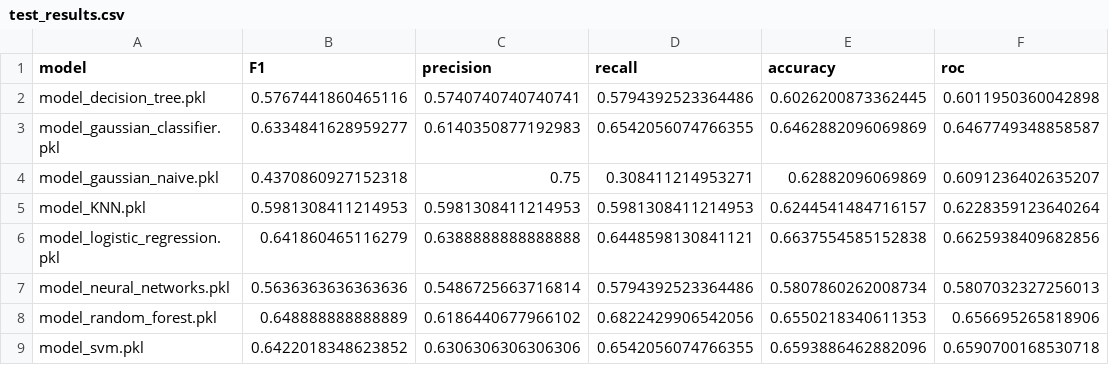
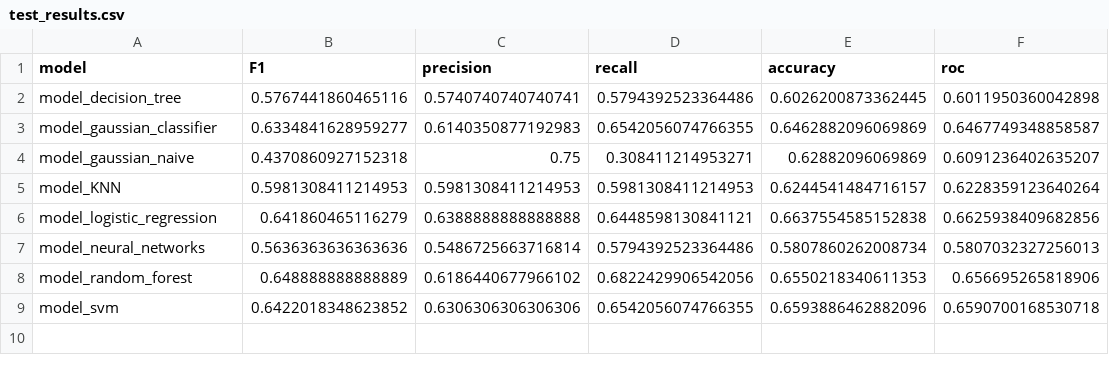
Before and after one commit to TarazGr/FDS-Final, a CSV file: test_results.csv, drawn as a sheet.

```diff
--- a/test_results.csv
+++ b/test_results.csv
@@ -1,9 +1,9 @@
 model,F1,precision,recall,accuracy,roc
-model_decision_tree.pkl,0.5767441860465116,0.5740740740740741,0.5794392523364486,0.6026200873362445,0.6011950360042898
-model_gaussian_classifier.pkl,0.6334841628959277,0.6140350877192983,0.6542056074766355,0.6462882096069869,0.6467749348858587
-model_gaussian_naive.pkl,0.4370860927152318,0.75,0.308411214953271,0.62882096069869,0.6091236402635207
-model_KNN.pkl,0.5981308411214953,0.5981308411214953,0.5981308411214953,0.6244541484716157,0.6228359123640264
-model_logistic_regression.pkl,0.641860465116279,0.6388888888888888,0.6448598130841121,0.6637554585152838,0.6625938409682856
-model_neural_networks.pkl,0.5636363636363636,0.5486725663716814,0.5794392523364486,0.5807860262008734,0.5807032327256013
-model_random_forest.pkl,0.648888888888889,0.6186440677966102,0.6822429906542056,0.6550218340611353,0.656695265818906
-model_svm.pkl,0.6422018348623852,0.6306306306306306,0.6542056074766355,0.6593886462882096,0.6590700168530718
+model_decision_tree,0.5767441860465116,0.5740740740740741,0.5794392523364486,0.6026200873362445,0.6011950360042898
+model_gaussian_classifier,0.6334841628959277,0.6140350877192983,0.6542056074766355,0.6462882096069869,0.6467749348858587
+model_gaussian_naive,0.4370860927152318,0.75,0.308411214953271,0.62882096069869,0.6091236402635207
+model_KNN,0.5981308411214953,0.5981308411214953,0.5981308411214953,0.6244541484716157,0.6228359123640264
+model_logistic_regression,0.641860465116279,0.6388888888888888,0.6448598130841121,0.6637554585152838,0.6625938409682856
+model_neural_networks,0.5636363636363636,0.5486725663716814,0.5794392523364486,0.5807860262008734,0.5807032327256013
+model_random_forest,0.648888888888889,0.6186440677966102,0.6822429906542056,0.6550218340611353,0.656695265818906
+model_svm,0.6422018348623852,0.6306306306306306,0.6542056074766355,0.6593886462882096,0.6590700168530718
```
Also changed, not shown: 1 other file.
